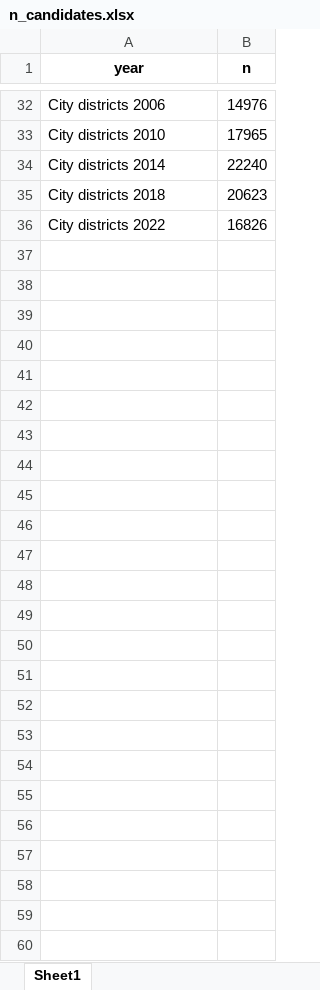
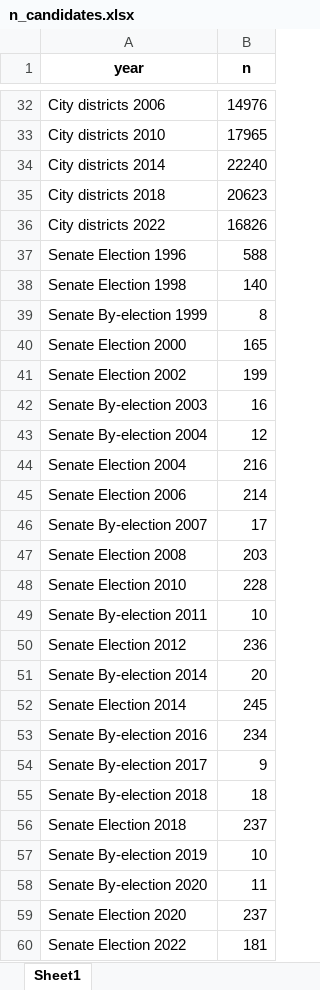
Before and after one commit to skvrnami/ced, an Excel workbook: figs/n_candidates.xlsx, sheet Sheet1, drawn as a sheet; only a part is shown, gaps mark what is left out; values as stored, in another font and other column widths than the file's, no borders; the diff covers the shown part only; the diff names each change by its address in the sheet, - before the commit and + after, or states it on an @@ line.

Commit message:
Update matching, match PSP data to panel

```diff
--- a/figs/n_candidates.xlsx (sheet Sheet1)
+++ b/figs/n_candidates.xlsx (sheet Sheet1)
+row 37: Senate Election 1996 | 588
+row 38: Senate Election 1998 | 140
+row 39: Senate By-election 1999 | 8
+row 40: Senate Election 2000 | 165
+row 41: Senate Election 2002 | 199
+row 42: Senate By-election 2003 | 16
+row 43: Senate By-election 2004 | 12
+row 44: Senate Election 2004 | 216
+row 45: Senate Election 2006 | 214
+row 46: Senate By-election 2007 | 17
+row 47: Senate Election 2008 | 203
+row 48: Senate Election 2010 | 228
+row 49: Senate By-election 2011 | 10
+row 50: Senate Election 2012 | 236
+row 51: Senate By-election 2014 | 20
+row 52: Senate Election 2014 | 245
+row 53: Senate By-election 2016 | 234
+row 54: Senate By-election 2017 | 9
+row 55: Senate By-election 2018 | 18
+row 56: Senate Election 2018 | 237
+row 57: Senate By-election 2019 | 10
+row 58: Senate By-election 2020 | 11
+row 59: Senate Election 2020 | 237
+row 60: Senate Election 2022 | 181
```
Also changed, not shown: 6 edited cells elsewhere in this sheet, 6 other files.
